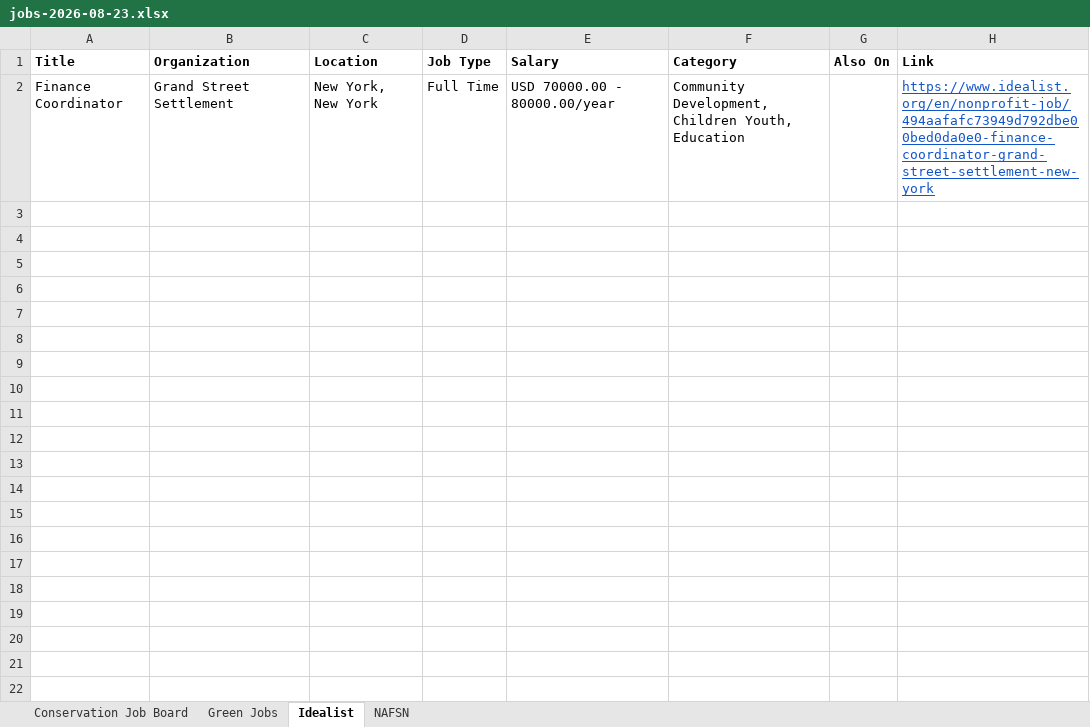
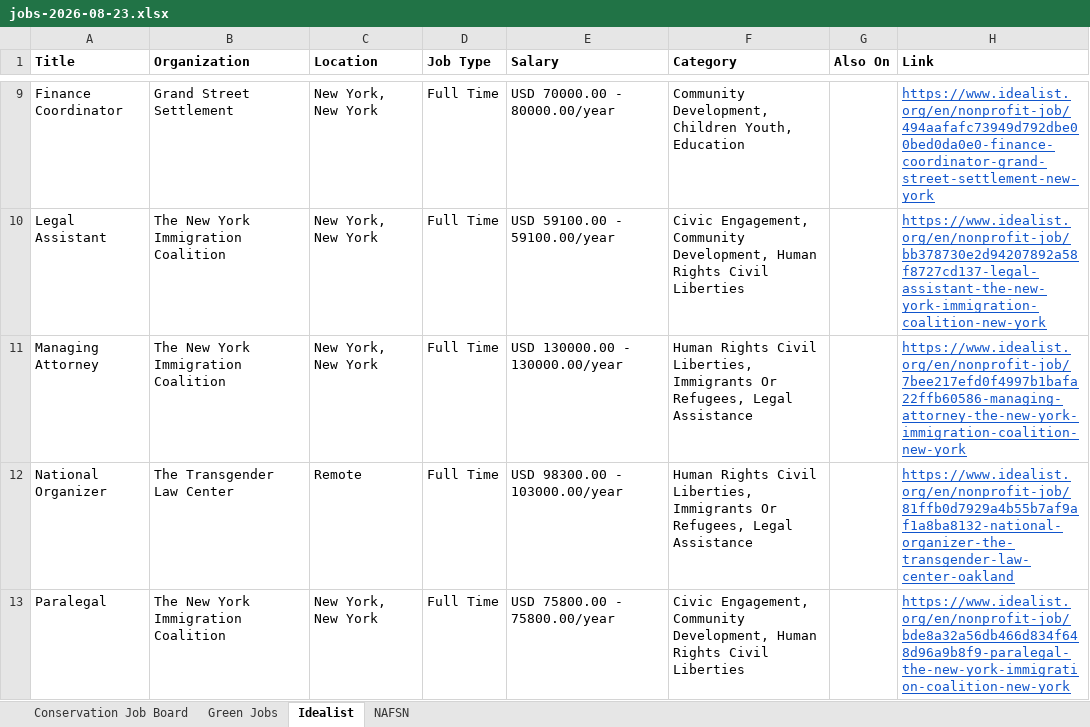
Before and after one commit to dchandarana07/jobs-digest, an Excel workbook: docs/xlsx/jobs-2026-08-23.xlsx, sheet Idealist, drawn as a sheet; only a part is shown, gaps mark what is left out; values as stored, in another font and other column widths than the file's, no borders; the diff covers the shown part only; the diff names each change by its address in the sheet, - before the commit and + after, or states it on an @@ line.

```diff
--- a/docs/xlsx/jobs-2026-08-23.xlsx (sheet Idealist)
+++ b/docs/xlsx/jobs-2026-08-23.xlsx (sheet Idealist)
+row 10: Legal Assistant | The New York Immigration Coalition | New York, New York | Full Time | USD 59100.00 - 59100.00/year | Civic Engagement, Community Development, Human Rights Civil Liberties |  | https://www.idealist.org/en/nonprofit-job/bb378730e2d94207892a58f8727cd137-legal-assistant-the-new-york-immigration-coalition-new-york
+row 11: Managing Attorney | The New York Immigration Coalition | New York, New York | Full Time | USD 130000.00 - 130000.00/year | Human Rights Civil Liberties, Immigrants Or Refugees, Legal Assistance |  | https://www.idealist.org/en/nonprofit-job/7bee217efd0f4997b1bafa22ffb60586-managing-attorney-the-new-york-immigration-coalition-new-york
+row 12: National Organizer | The Transgender Law Center | Remote | Full Time | USD 98300.00 - 103000.00/year | Human Rights Civil Liberties, Immigrants Or Refugees, Legal Assistance |  | https://www.idealist.org/en/nonprofit-job/81ffb0d7929a4b55b7af9af1a8ba8132-national-organizer-the-transgender-law-center-oakland
+row 13: Paralegal | The New York Immigration Coalition | New York, New York | Full Time | USD 75800.00 - 75800.00/year | Civic Engagement, Community Development, Human Rights Civil Liberties |  | https://www.idealist.org/en/nonprofit-job/bde8a32a56db466d834f648d96a9b8f9-paralegal-the-new-york-immigration-coalition-new-york
```
Also changed, not shown: 11 added rows elsewhere in this sheet, 3 other files.
